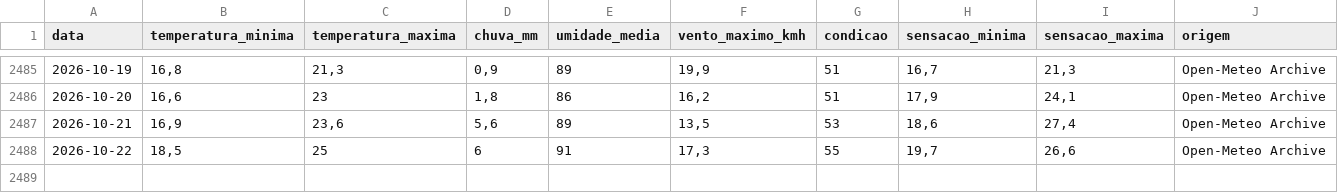
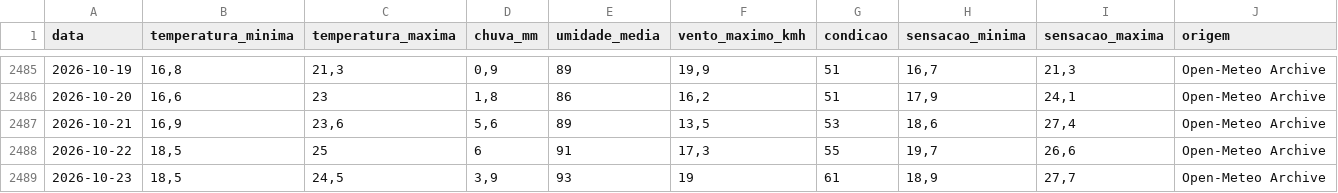
Before and after one commit to srresende/ClimaVassouras, a CSV file: dados/clima_vassouras.csv, drawn as a sheet; only a part is shown, gaps mark what is left out; the diff names each change by its address in the sheet, - before the commit and + after, or states it on an @@ line.

```diff
--- a/dados/clima_vassouras.csv
+++ b/dados/clima_vassouras.csv
+row 2489: 2026-10-23 | 18,5 | 24,5 | 3,9 | 93 | 19 | 61 | 18,9 | 27,7 | Open-Meteo Archive
```
